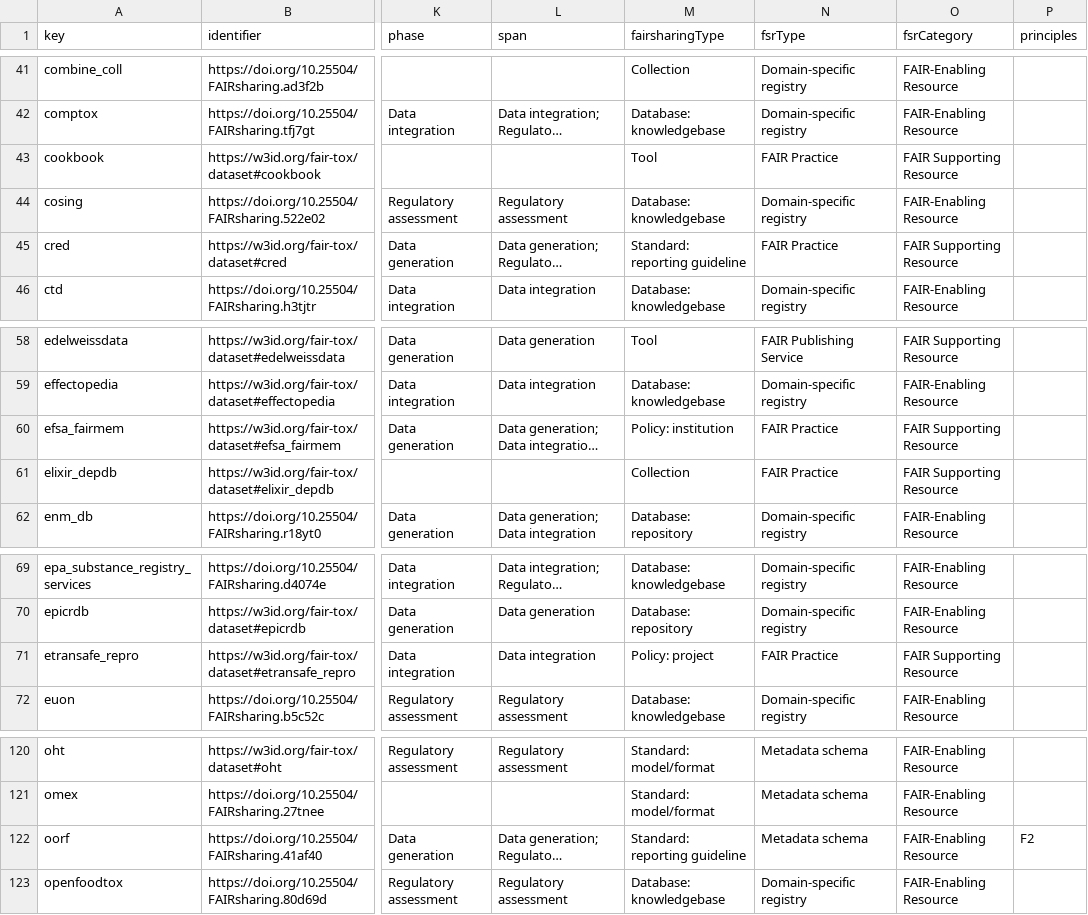
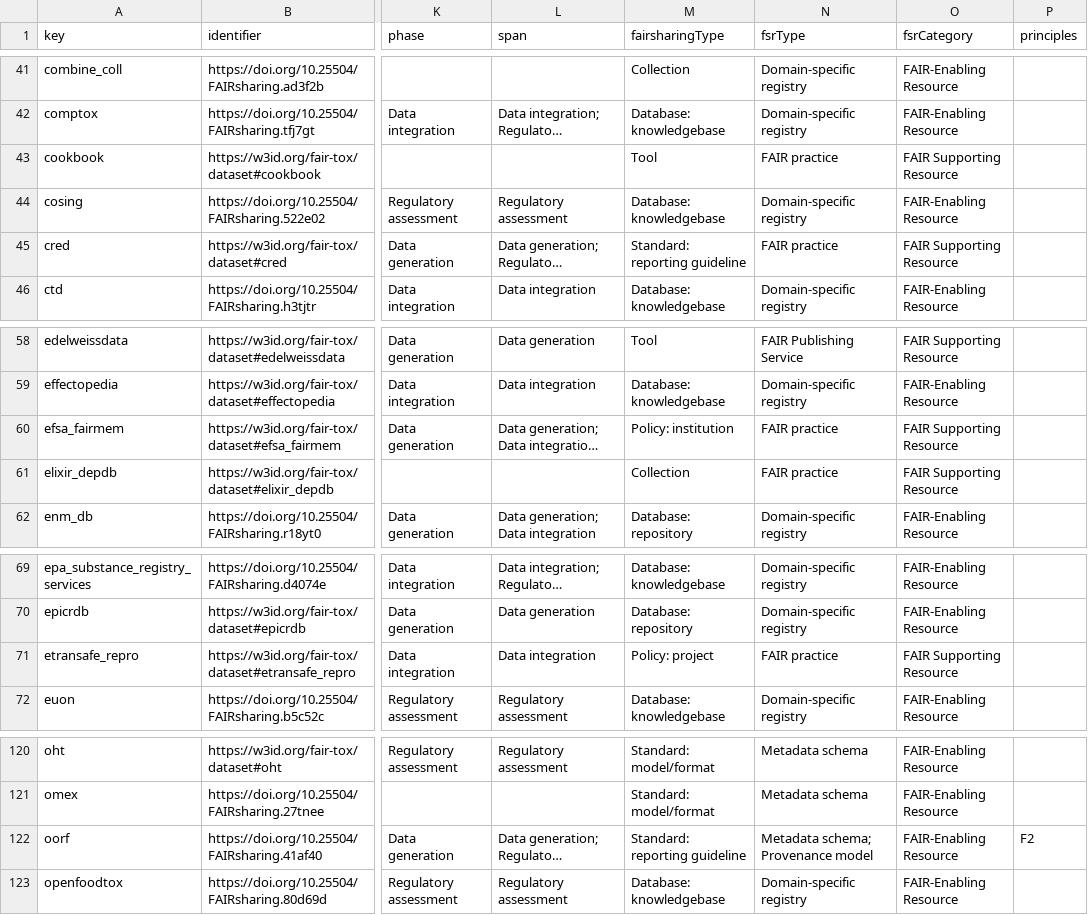
Before and after one commit to johannehouweling/FAIR-implementation-ecosystem-toxicology-timeline, a CSV file: resources.csv, drawn as a sheet; only a part is shown, gaps mark what is left out; long unchanged cells end in …; the diff covers the shown part only; the diff names each change by its address in the sheet, - before the commit and + after, or states it on an @@ line.

```diff
--- a/resources.csv
+++ b/resources.csv
-N43 (fsrType): FAIR Practice
+N43 (fsrType): FAIR practice
-N45 (fsrType): FAIR Practice
+N45 (fsrType): FAIR practice
-N60:N61 (fsrType): FAIR Practice
+N60:N61 (fsrType): FAIR practice
-N71 (fsrType): FAIR Practice
+N71 (fsrType): FAIR practice
-N122 (fsrType): Metadata schema
+N122 (fsrType): Metadata schema; Provenance model
```
Also changed, not shown: 11 edited cells elsewhere in this file, 3 other files.
